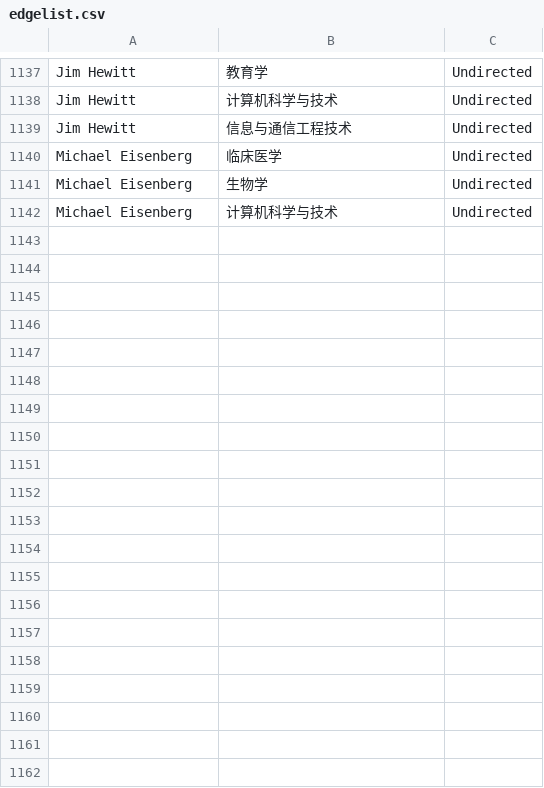
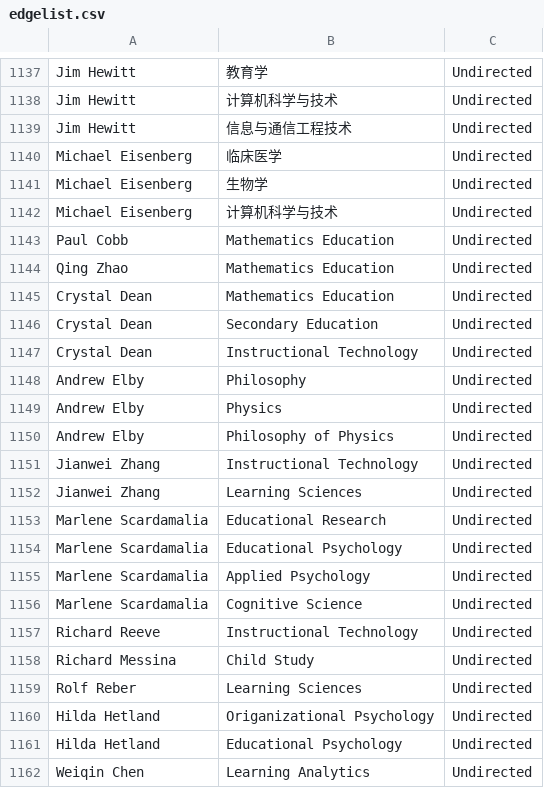
Before and after one commit to JingjingBNU/The-Learning-Sciences, a CSV file: data/edgelist.csv, drawn as a sheet; only a part is shown, gaps mark what is left out; the diff covers the shown part only; the diff names each change by its address in the sheet, - before the commit and + after, or states it on an @@ line.

Commit message:
update edgelist
我是陈驰，我增加了2009年的作者与系别关系

```diff
--- a/data/edgelist.csv
+++ b/data/edgelist.csv
+row 1143: Paul Cobb | Mathematics Education | Undirected
+row 1144: Qing Zhao | Mathematics Education | Undirected
+row 1145: Crystal Dean | Mathematics Education | Undirected
+row 1146: Crystal Dean | Secondary Education | Undirected
+row 1147: Crystal Dean | Instructional Technology | Undirected
+row 1148: Andrew Elby | Philosophy | Undirected
+row 1149: Andrew Elby | Physics | Undirected
+row 1150: Andrew Elby | Philosophy of Physics | Undirected
+row 1151: Jianwei Zhang | Instructional Technology | Undirected
+row 1152: Jianwei Zhang | Learning Sciences | Undirected
+row 1153: Marlene Scardamalia | Educational Research | Undirected
+row 1154: Marlene Scardamalia | Educational Psychology | Undirected
+row 1155: Marlene Scardamalia | Applied Psychology | Undirected
+row 1156: Marlene Scardamalia | Cognitive Science | Undirected
+row 1157: Richard Reeve | Instructional Technology | Undirected
+row 1158: Richard Messina | Child Study | Undirected
+row 1159: Rolf Reber | Learning Sciences | Undirected
+row 1160: Hilda Hetland | Origanizational Psychology | Undirected
+row 1161: Hilda Hetland | Educational Psychology | Undirected
+row 1162: Weiqin Chen | Learning Analytics | Undirected
```
Also changed, not shown: 45 added rows elsewhere in this file.
